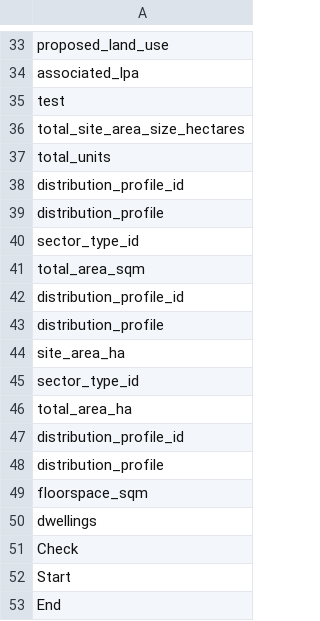
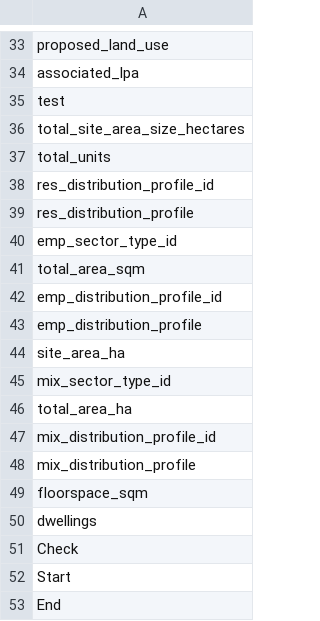
Before and after one commit to Transport-for-the-North/DLIT_LU, a CSV file: inputs/mixed_column_names.csv, drawn as a sheet; only a part is shown, gaps mark what is left out.

```diff
--- a/inputs/mixed_column_names.csv
+++ b/inputs/mixed_column_names.csv
@@ -37,13 +37,13 @@ total_site_area_size_hectares
 total_units
-distribution_profile_id
-distribution_profile
-sector_type_id
+res_distribution_profile_id
+res_distribution_profile
+emp_sector_type_id
 total_area_sqm
-distribution_profile_id
-distribution_profile
+emp_distribution_profile_id
+emp_distribution_profile
 site_area_ha
-sector_type_id
+mix_sector_type_id
 total_area_ha
-distribution_profile_id
-distribution_profile
+mix_distribution_profile_id
+mix_distribution_profile
 floorspace_sqm
```
Also changed, not shown: inputs/employment_column_names.csv, inputs/residential_column_names.csv, 4 other files.
